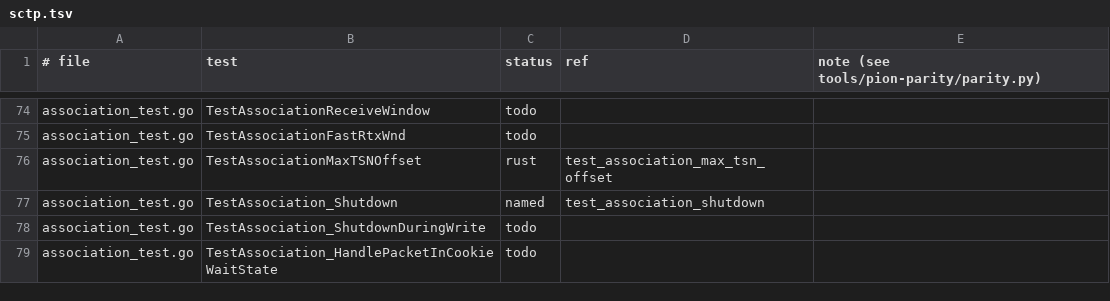
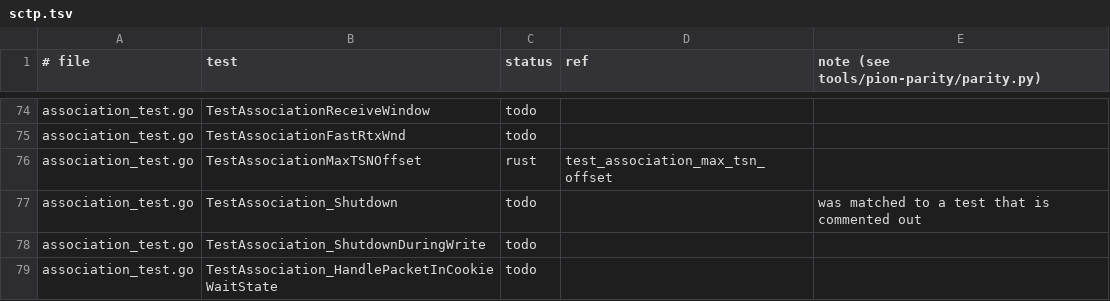
Before and after one commit to iamleson98/webrtc, a TSV file: tools/pion-parity/ledger/sctp.tsv, drawn as a sheet; only a part is shown, gaps mark what is left out.

```diff
--- a/tools/pion-parity/ledger/sctp.tsv
+++ b/tools/pion-parity/ledger/sctp.tsv
@@ -76,3 +76,3 @@ association_test.go	TestAssociationFastRtxWnd	todo
 association_test.go	TestAssociationMaxTSNOffset	rust	test_association_max_tsn_offset	
-association_test.go	TestAssociation_Shutdown	named	test_association_shutdown	
+association_test.go	TestAssociation_Shutdown	todo		was matched to a test that is commented out
 association_test.go	TestAssociation_ShutdownDuringWrite	todo		
```
Also changed, not shown: tools/pion-parity/ledger/dtls.tsv, tools/pion-parity/ledger/ice.tsv, 2 other files.
